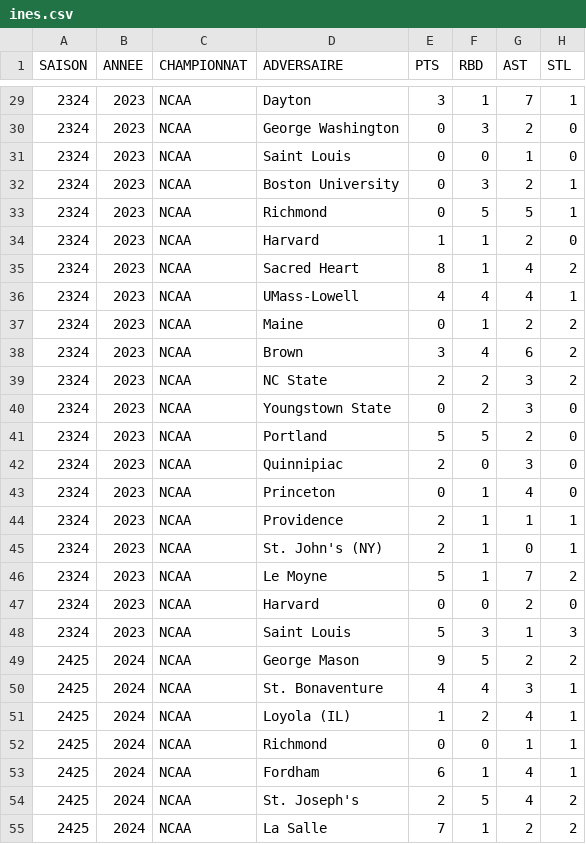
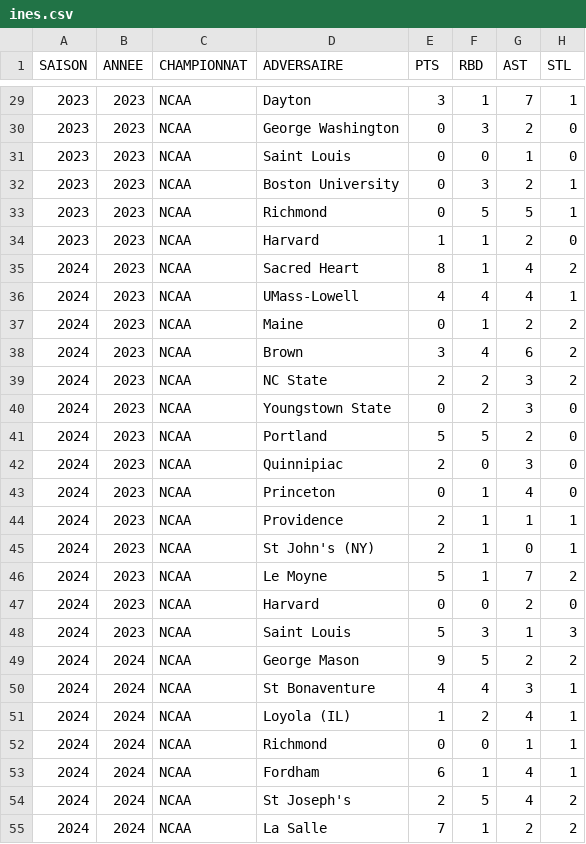
Before and after one commit to medericc/carla, a CSV file: public/ines.csv, drawn as a sheet; only a part is shown, gaps mark what is left out; the diff covers the shown part only; the diff names each change by its address in the sheet, - before the commit and + after, or states it on an @@ line.

```diff
--- a/public/ines.csv
+++ b/public/ines.csv
-A29:A34 (SAISON): 2324
+A29:A34 (SAISON): 2023
-A35:A48 (SAISON): 2324
+A35:A48 (SAISON): 2024
-D45 (ADVERSAIRE): St. John's (NY)
+D45 (ADVERSAIRE): St John's (NY)
-A49:A55 (SAISON): 2425
+A49:A55 (SAISON): 2024
-D50 (ADVERSAIRE): St. Bonaventure
+D50 (ADVERSAIRE): St Bonaventure
-D54 (ADVERSAIRE): St. Joseph's
+D54 (ADVERSAIRE): St Joseph's
```
Also changed, not shown: 70 edited cells elsewhere in this file.
